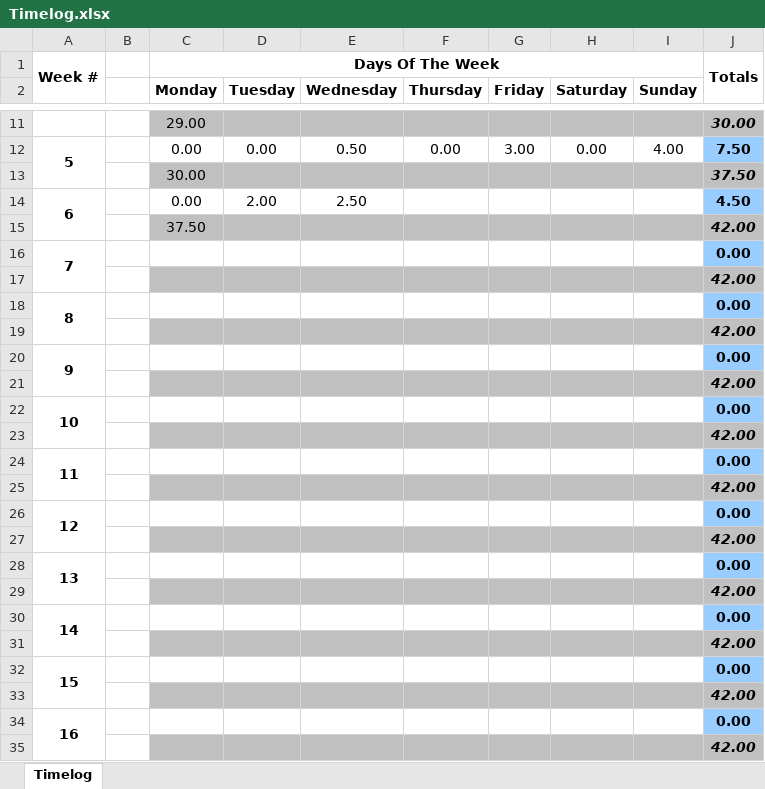
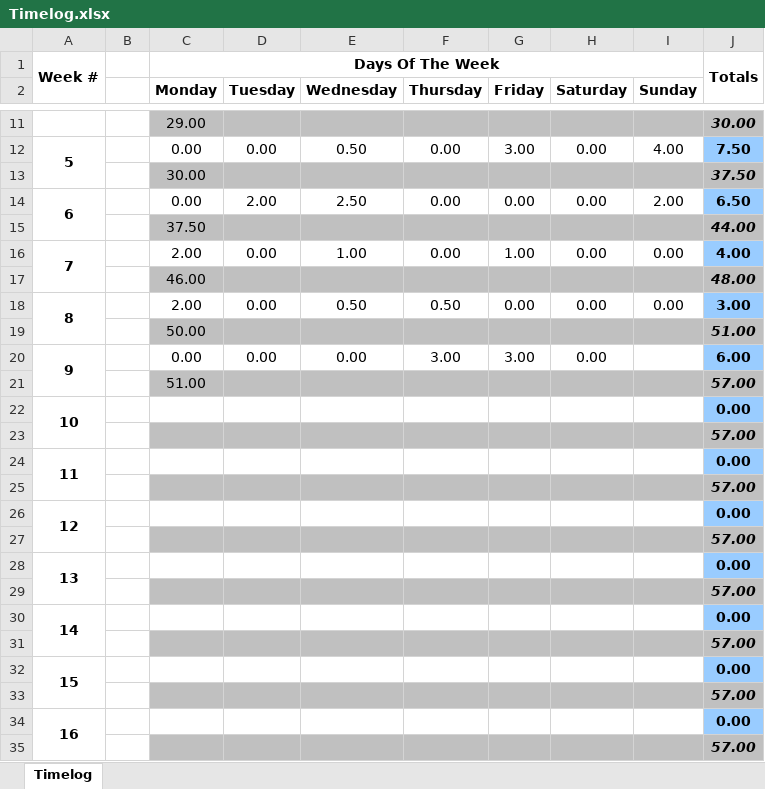
Before and after one commit to TourneyMan/Modula-2-Compiler, an Excel workbook: Timelog.xlsx, sheet Timelog, drawn as a sheet; only a part is shown, gaps mark what is left out; values as stored, in another font and other column widths than the file's, no borders; removed rows and columns are numbered as before the commit, all else as after; the diff names each change by its address in the sheet, - before the commit and + after, or states it on an @@ line.

```diff
--- a/Timelog.xlsx (sheet Timelog)
+++ b/Timelog.xlsx (sheet Timelog)
-F14 (Thursday): (empty)
+F14 (Thursday): 0.00
-G14 (Friday): (empty)
+G14 (Friday): 0.00
-H14 (Saturday): (empty)
+H14 (Saturday): 0.00
-I14 (Sunday): (empty)
+I14 (Sunday): 2.00
-J14: 4.50
+J14: 6.50
-J15: 42.00
+J15: 44.00
-row 16: 7 |  |  |  |  |  |  |  |  | 0.00
-row 17:  |  |  |  |  |  |  |  |  | 42.00
-row 18: 8 |  |  |  |  |  |  |  |  | 0.00
-row 19:  |  |  |  |  |  |  |  |  | 42.00
-row 20: 9 |  |  |  |  |  |  |  |  | 0.00
-row 21:  |  |  |  |  |  |  |  |  | 42.00
+row 16: 7 |  | 2.00 | 0.00 | 1.00 | 0.00 | 1.00 | 0.00 | 0.00 | 4.00
+row 17:  |  | 46.00 |  |  |  |  |  |  | 48.00
+row 18: 8 |  | 2.00 | 0.00 | 0.50 | 0.50 | 0.00 | 0.00 | 0.00 | 3.00
+row 19:  |  | 50.00 |  |  |  |  |  |  | 51.00
+row 20: 9 |  | 0.00 | 0.00 | 0.00 | 3.00 | 3.00 | 0.00 |  | 6.00
+row 21:  |  | 51.00 |  |  |  |  |  |  | 57.00
-J23: 42.00
+J23: 57.00
-J25: 42.00
+J25: 57.00
-J27: 42.00
+J27: 57.00
-J29: 42.00
+J29: 57.00
-J31: 42.00
+J31: 57.00
-J33: 42.00
+J33: 57.00
-J35: 42.00
+J35: 57.00
```
Also changed, not shown: 13 other files.
